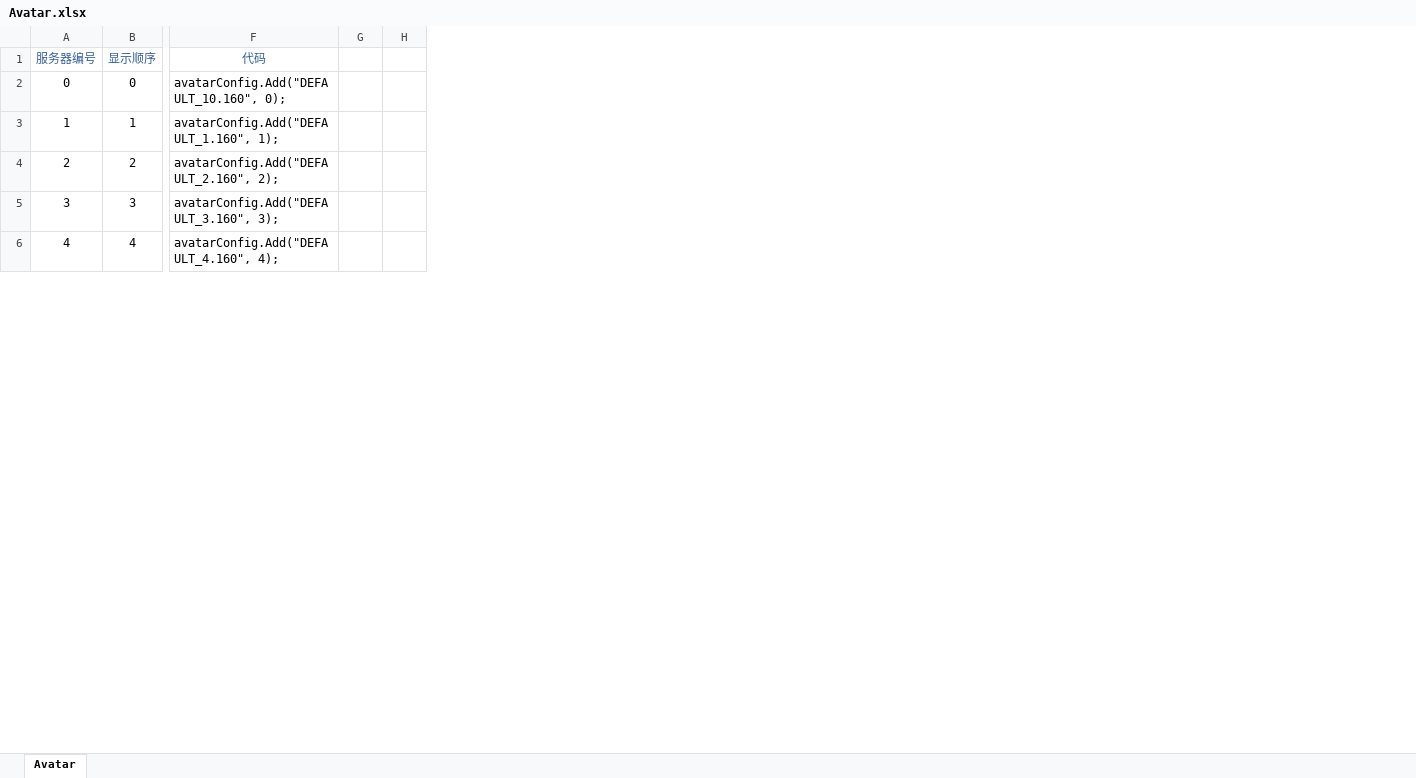
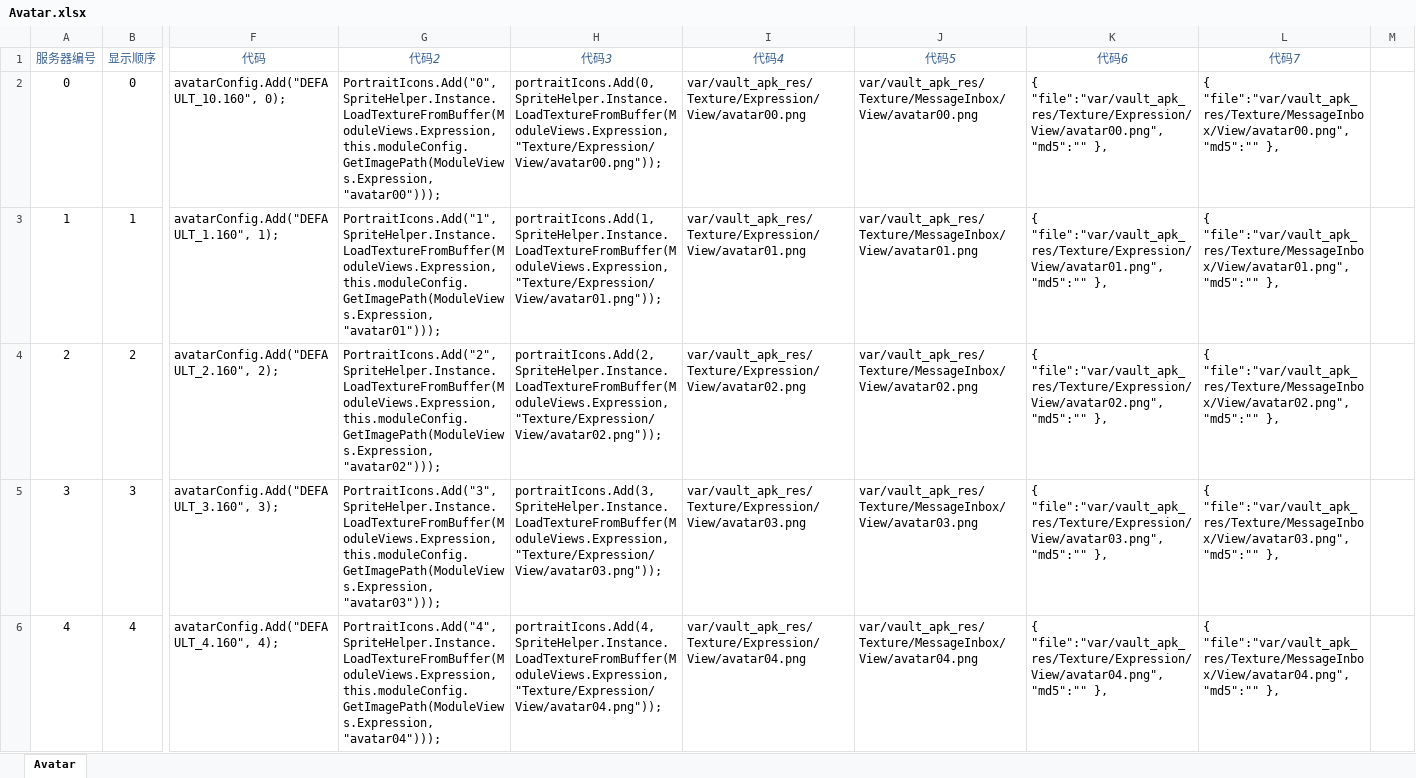
Before and after one commit to EarlyAnt/HankConfig, an Excel workbook: Avatar.xlsx, sheet Avatar, drawn as a sheet; only a part is shown, gaps mark what is left out; values as stored, in another font and other column widths than the file's, no borders; charts and pictures not drawn; removed rows and columns are numbered as before the commit, all else as after; the diff covers the shown part only; the diff names each change by its address in the sheet, - before the commit and + after, or states it on an @@ line.

Commit message:
1.ModuleConfig.xml配置文件，表情页和消息收件箱页增加新头像的配置数据。

```diff
--- a/Avatar.xlsx (sheet Avatar)
+++ b/Avatar.xlsx (sheet Avatar)
-column G, empty
+column G (代码2), rows 2-6: PortraitIcons.Add("0", SpriteHelper.Instance.LoadTextureFromBuffer(ModuleViews.Expression, this.moduleConfig.GetImagePath(ModuleViews.Expression, "avatar00"))); | PortraitIcons.Add("1", SpriteHelper.Instance.LoadTextureFromBuffer(ModuleViews.Expression, this.moduleConfig.GetImagePath(ModuleViews.Expression, "avatar01"))); | PortraitIcons.Add("2", SpriteHelper.Instance.LoadTextureFromBuffer(ModuleViews.Expression, this.moduleConfig.GetImagePath(ModuleViews.Expression, "avatar02"))); | PortraitIcons.Add("3", SpriteHelper.Instance.LoadTextureFromBuffer(ModuleViews.Expression, this.moduleConfig.GetImagePath(ModuleViews.Expression, "avatar03"))); | PortraitIcons.Add("4", SpriteHelper.Instance.LoadTextureFromBuffer(ModuleViews.Expression, this.moduleConfig.GetImagePath(ModuleViews.Expression, "avatar04")));
+column H (代码3), rows 2-6: portraitIcons.Add(0, SpriteHelper.Instance.LoadTextureFromBuffer(ModuleViews.Expression, "Texture/Expression/View/avatar00.png")); | portraitIcons.Add(1, SpriteHelper.Instance.LoadTextureFromBuffer(ModuleViews.Expression, "Texture/Expression/View/avatar01.png")); | portraitIcons.Add(2, SpriteHelper.Instance.LoadTextureFromBuffer(ModuleViews.Expression, "Texture/Expression/View/avatar02.png")); | portraitIcons.Add(3, SpriteHelper.Instance.LoadTextureFromBuffer(ModuleViews.Expression, "Texture/Expression/View/avatar03.png")); | portraitIcons.Add(4, SpriteHelper.Instance.LoadTextureFromBuffer(ModuleViews.Expression, "Texture/Expression/View/avatar04.png"));
+column I (代码4), rows 2-6: var/vault_apk_res/Texture/Expression/View/avatar00.png | var/vault_apk_res/Texture/Expression/View/avatar01.png | var/vault_apk_res/Texture/Expression/View/avatar02.png | var/vault_apk_res/Texture/Expression/View/avatar03.png | var/vault_apk_res/Texture/Expression/View/avatar04.png
+column J (代码5), rows 2-6: var/vault_apk_res/Texture/MessageInbox/View/avatar00.png | var/vault_apk_res/Texture/MessageInbox/View/avatar01.png | var/vault_apk_res/Texture/MessageInbox/View/avatar02.png | var/vault_apk_res/Texture/MessageInbox/View/avatar03.png | var/vault_apk_res/Texture/MessageInbox/View/avatar04.png
+column K (代码6), rows 2-6: { "file":"var/vault_apk_res/Texture/Expression/View/avatar00.png", "md5":"" }, | { "file":"var/vault_apk_res/Texture/Expression/View/avatar01.png", "md5":"" }, | { "file":"var/vault_apk_res/Texture/Expression/View/avatar02.png", "md5":"" }, | { "file":"var/vault_apk_res/Texture/Expression/View/avatar03.png", "md5":"" }, | { "file":"var/vault_apk_res/Texture/Expression/View/avatar04.png", "md5":"" },
+column L (代码7), rows 2-6: { "file":"var/vault_apk_res/Texture/MessageInbox/View/avatar00.png", "md5":"" }, | { "file":"var/vault_apk_res/Texture/MessageInbox/View/avatar01.png", "md5":"" }, | { "file":"var/vault_apk_res/Texture/MessageInbox/View/avatar02.png", "md5":"" }, | { "file":"var/vault_apk_res/Texture/MessageInbox/View/avatar03.png", "md5":"" }, | { "file":"var/vault_apk_res/Texture/MessageInbox/View/avatar04.png", "md5":"" },
```
Also changed, not shown: 1 edited cell elsewhere in this sheet, charts or pictures, ConfigBuilder.xlsx, 1 other file.
